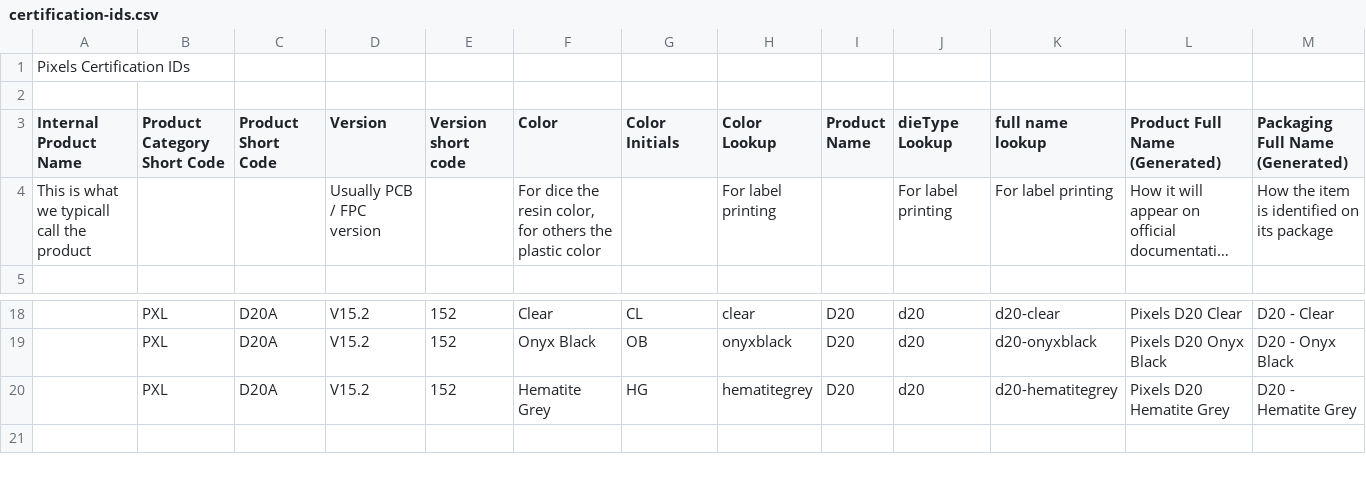
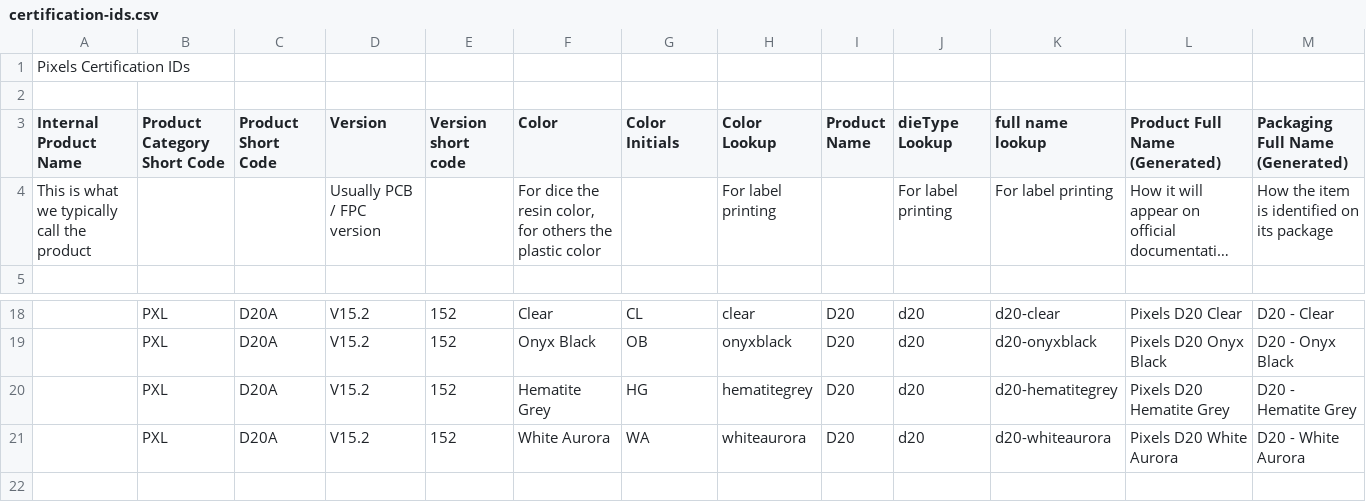
Before and after one commit to GameWithPixels/pixels-js, a CSV file: apps/pixels-toolbox/assets/labels/certification-ids.csv, drawn as a sheet; only a part is shown, gaps mark what is left out; long unchanged cells end in …; rows hold the shown columns only; the diff names each change by its address in the sheet, - before the commit and + after, or states it on an @@ line.

Commit message:
feat(toolbox): add White Aurora Single Die label printing

```diff
--- a/apps/pixels-toolbox/assets/labels/certification-ids.csv
+++ b/apps/pixels-toolbox/assets/labels/certification-ids.csv
-A4 (Internal Product Name): This is what we typicall call the product
+A4 (Internal Product Name): This is what we typically call the product
+row 21:  | PXL | D20A | V15.2 | 152 | White Aurora | WA | whiteaurora | D20 | d20 | d20-whiteaurora | Pixels D20 White Aurora | D20 - White Aurora
```
Also changed, not shown: 5 other files.
